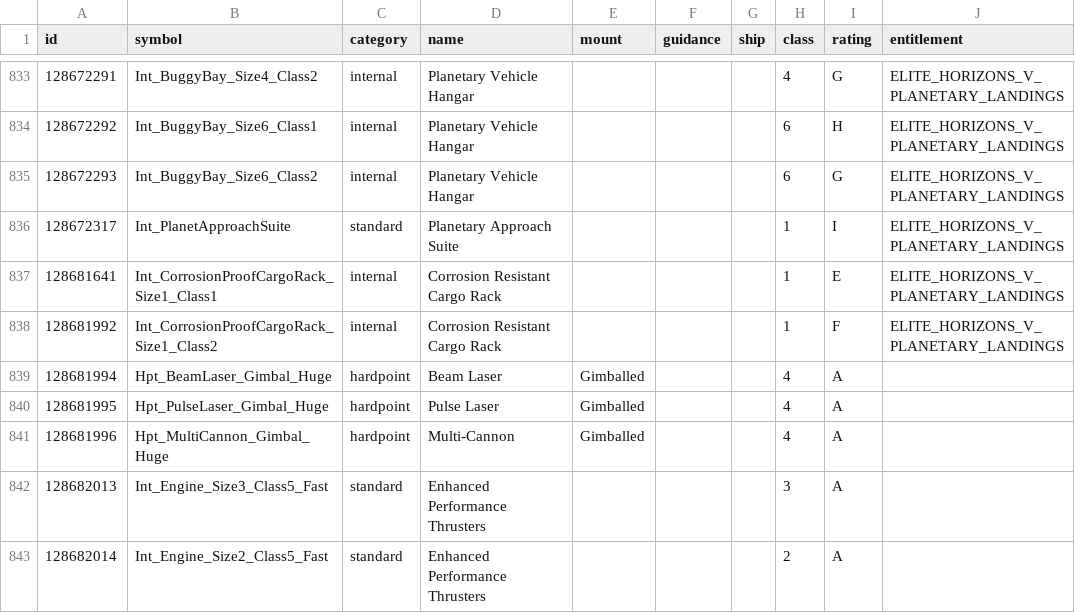
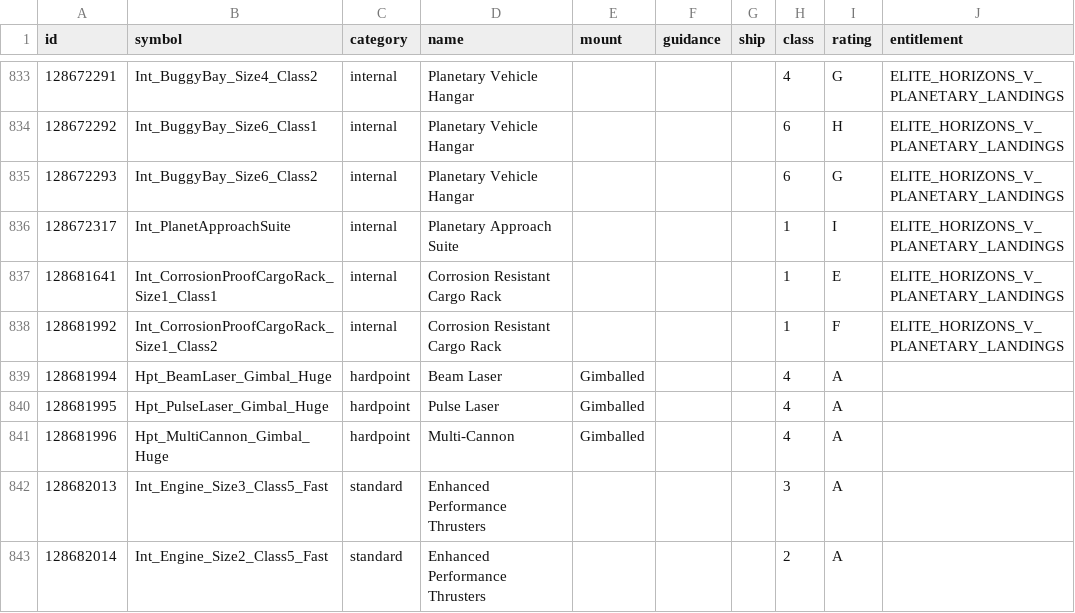
Before and after one commit to EDCD/FDevIDs, a CSV file: outfitting.csv, drawn as a sheet; only a part is shown, gaps mark what is left out.

Commit message:
Planetary Approach Suite is an optional internal module

```diff
--- a/outfitting.csv
+++ b/outfitting.csv
@@ -835,3 +835,3 @@ id,symbol,category,name,mount,guidance,ship,class,rating,entitlement
 128672293,Int_BuggyBay_Size6_Class2,internal,Planetary Vehicle Hangar,,,,6,G,ELITE_HORIZONS_V_PLANETARY_LANDINGS
-128672317,Int_PlanetApproachSuite,standard,Planetary Approach Suite,,,,1,I,ELITE_HORIZONS_V_PLANETARY_LANDINGS
+128672317,Int_PlanetApproachSuite,internal,Planetary Approach Suite,,,,1,I,ELITE_HORIZONS_V_PLANETARY_LANDINGS
 128681641,Int_CorrosionProofCargoRack_Size1_Class1,internal,Corrosion Resistant Cargo Rack,,,,1,E,ELITE_HORIZONS_V_PLANETARY_LANDINGS
```
